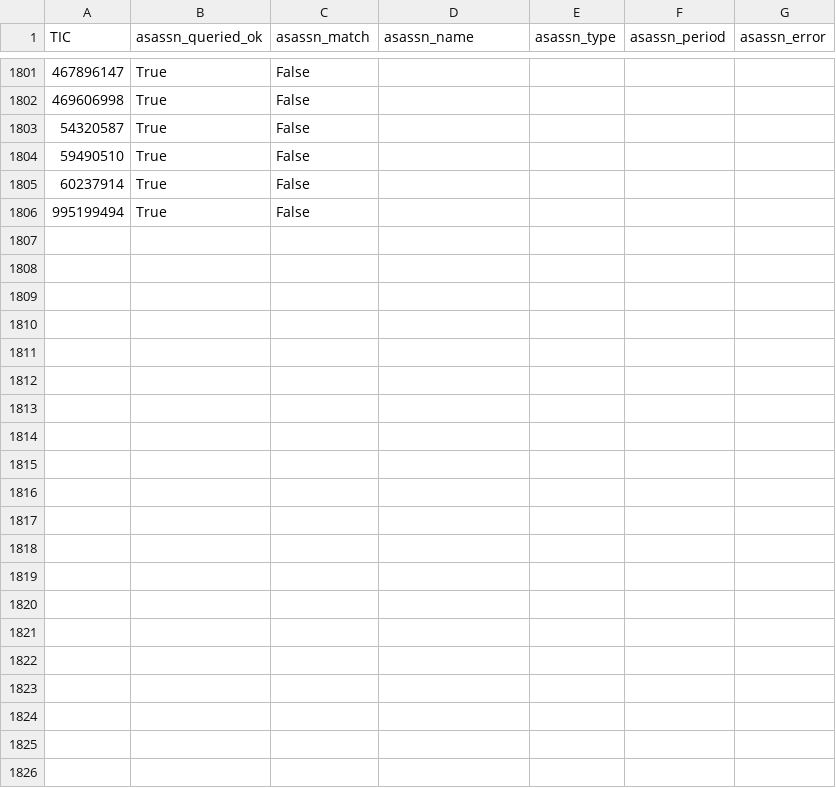
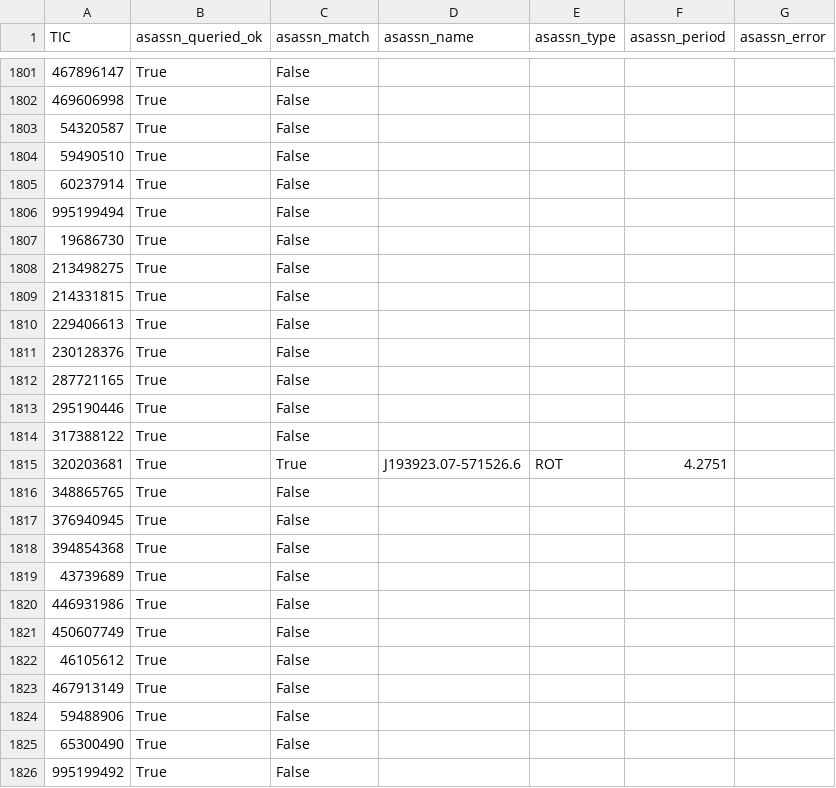
Before and after one commit to sushrutdixit23/star-vetter, a CSV file: data/processed/f4b_asassn_cache.csv, drawn as a sheet; only a part is shown, gaps mark what is left out.

```diff
--- a/data/processed/f4b_asassn_cache.csv
+++ b/data/processed/f4b_asassn_cache.csv
@@ -1806 +1806,21 @@ TIC,asassn_queried_ok,asassn_match,asassn_name,asassn_type,asassn_period,asassn_
 995199494,True,False,,,,
+19686730,True,False,,,,
+213498275,True,False,,,,
+214331815,True,False,,,,
+229406613,True,False,,,,
+230128376,True,False,,,,
+287721165,True,False,,,,
+295190446,True,False,,,,
+317388122,True,False,,,,
+320203681,True,True,J193923.07-571526.6,ROT,4.2751,
+348865765,True,False,,,,
+376940945,True,False,,,,
+394854368,True,False,,,,
+43739689,True,False,,,,
+446931986,True,False,,,,
+450607749,True,False,,,,
+46105612,True,False,,,,
+467913149,True,False,,,,
+59488906,True,False,,,,
+65300490,True,False,,,,
+995199492,True,False,,,,
```
Also changed, not shown: data/processed/diag_blend_results.csv, data/processed/diag_pixel_results_v2.csv, 24 other files.
